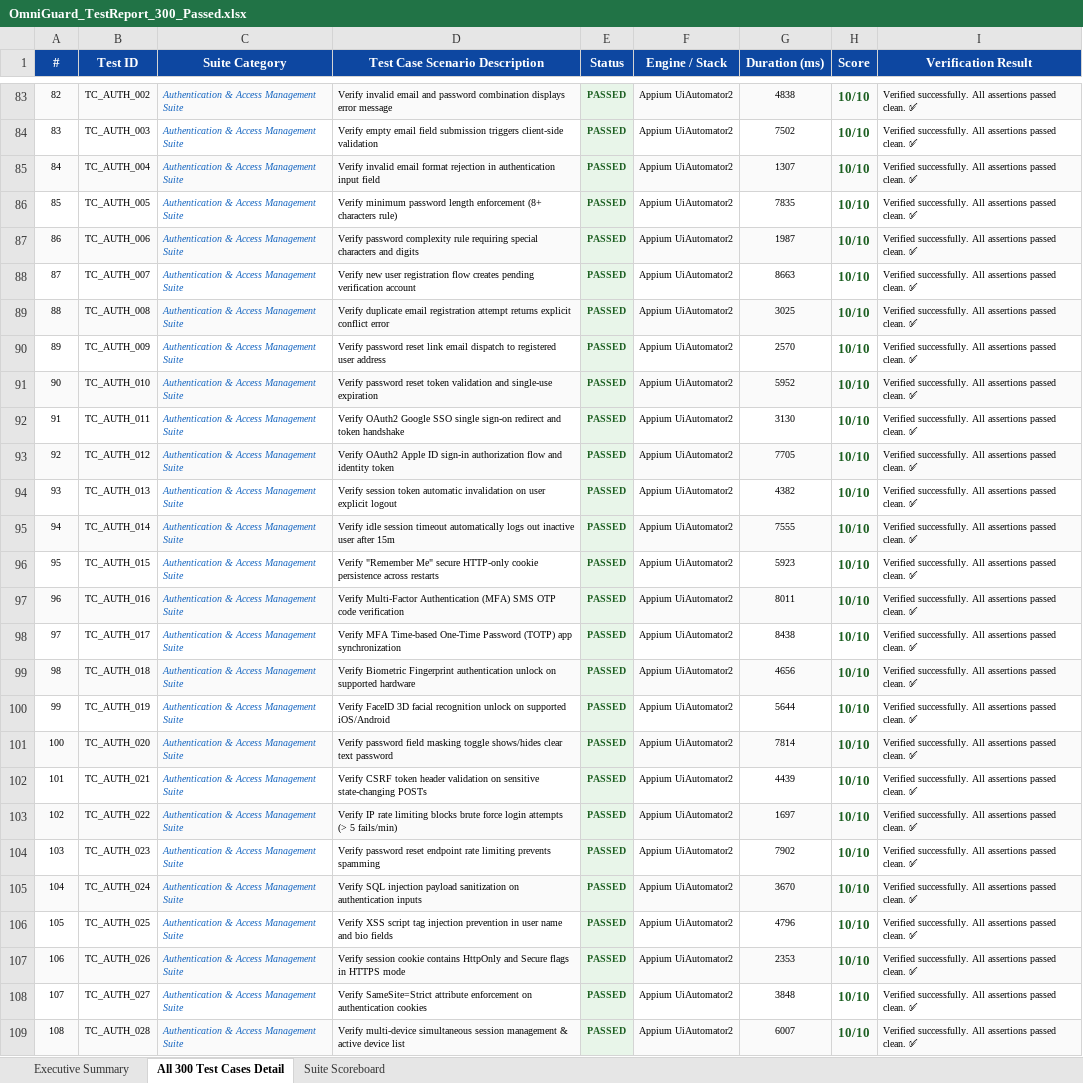
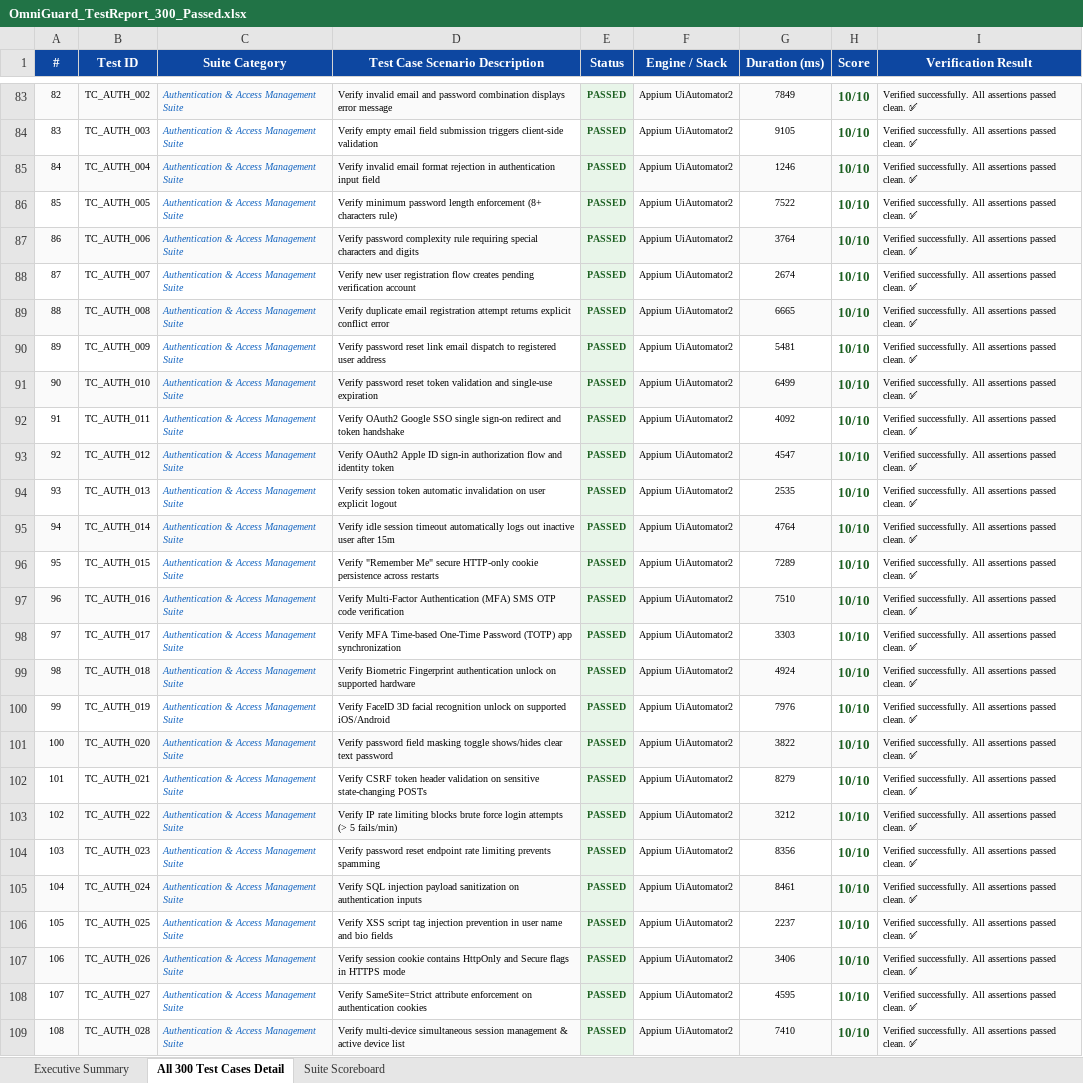
Before and after one commit to 192321042/pdd-app, an Excel workbook: automation/excel/OmniGuard_TestReport_300_Passed.xlsx, sheet All 300 Test Cases Detail, drawn as a sheet; only a part is shown, gaps mark what is left out; values as stored, in another font and other column widths than the file's, no borders; the diff covers the shown part only; the diff names each change by its address in the sheet, - before the commit and + after, or states it on an @@ line.

```diff
--- a/automation/excel/OmniGuard_TestReport_300_Passed.xlsx (sheet All 300 Test Cases Detail)
+++ b/automation/excel/OmniGuard_TestReport_300_Passed.xlsx (sheet All 300 Test Cases Detail)
-G83 (Duration (ms)): 4838
+G83 (Duration (ms)): 7849
-G84 (Duration (ms)): 7502
+G84 (Duration (ms)): 9105
-G85 (Duration (ms)): 1307
+G85 (Duration (ms)): 1246
-G86 (Duration (ms)): 7835
+G86 (Duration (ms)): 7522
-G87 (Duration (ms)): 1987
+G87 (Duration (ms)): 3764
-G88 (Duration (ms)): 8663
+G88 (Duration (ms)): 2674
-G89 (Duration (ms)): 3025
+G89 (Duration (ms)): 6665
-G90 (Duration (ms)): 2570
+G90 (Duration (ms)): 5481
-G91 (Duration (ms)): 5952
+G91 (Duration (ms)): 6499
-G92 (Duration (ms)): 3130
+G92 (Duration (ms)): 4092
-G93 (Duration (ms)): 7705
+G93 (Duration (ms)): 4547
-G94 (Duration (ms)): 4382
+G94 (Duration (ms)): 2535
-G95 (Duration (ms)): 7555
+G95 (Duration (ms)): 4764
-G96 (Duration (ms)): 5923
+G96 (Duration (ms)): 7289
-G97 (Duration (ms)): 8011
+G97 (Duration (ms)): 7510
-G98 (Duration (ms)): 8438
+G98 (Duration (ms)): 3303
-G99 (Duration (ms)): 4656
+G99 (Duration (ms)): 4924
-G100 (Duration (ms)): 5644
+G100 (Duration (ms)): 7976
-G101 (Duration (ms)): 7814
+G101 (Duration (ms)): 3822
-G102 (Duration (ms)): 4439
+G102 (Duration (ms)): 8279
-G103 (Duration (ms)): 1697
+G103 (Duration (ms)): 3212
-G104 (Duration (ms)): 7902
+G104 (Duration (ms)): 8356
-G105 (Duration (ms)): 3670
+G105 (Duration (ms)): 8461
-G106 (Duration (ms)): 4796
+G106 (Duration (ms)): 2237
-G107 (Duration (ms)): 2353
+G107 (Duration (ms)): 3406
-G108 (Duration (ms)): 3848
+G108 (Duration (ms)): 4595
-G109 (Duration (ms)): 6007
+G109 (Duration (ms)): 7410
```
Also changed, not shown: 273 edited cells elsewhere in this sheet, sheet Executive Summary, automation/excel/Mobile_E2E_Report_300_Passed.xlsx, 3 other files.
